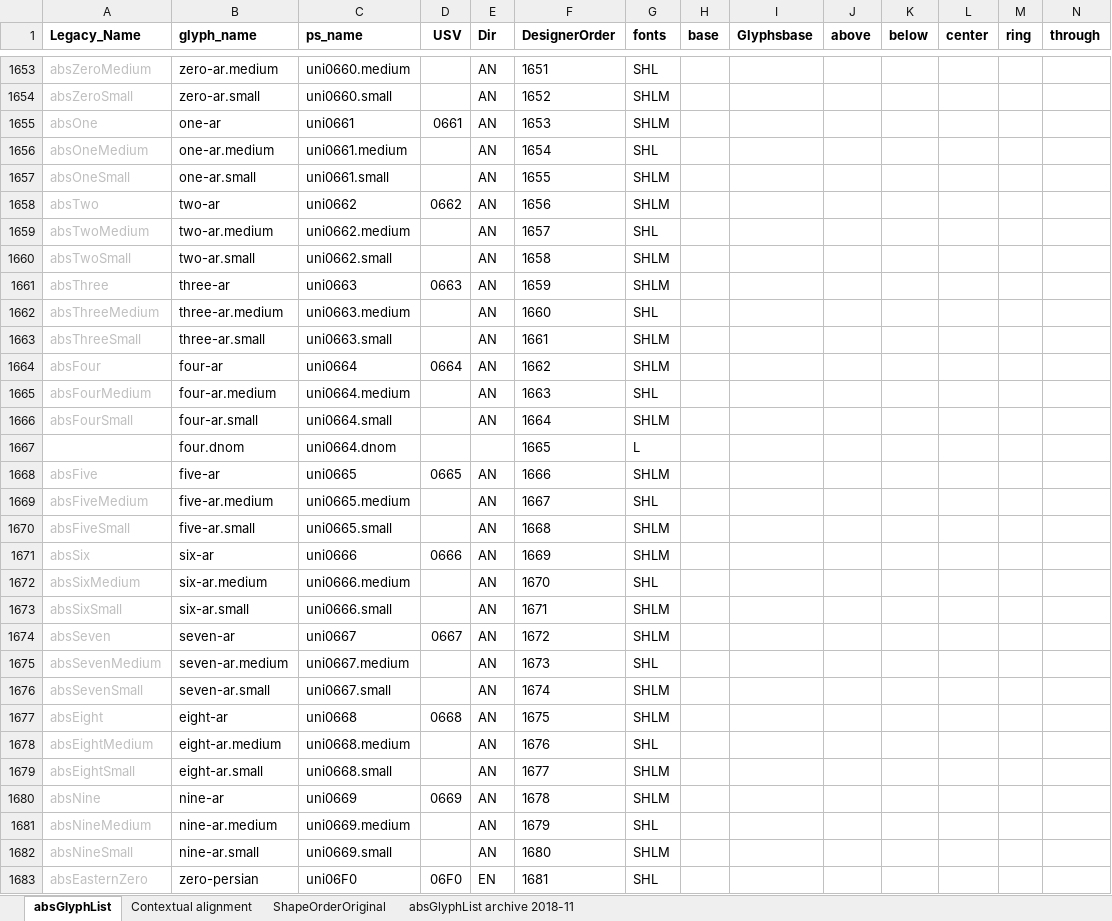
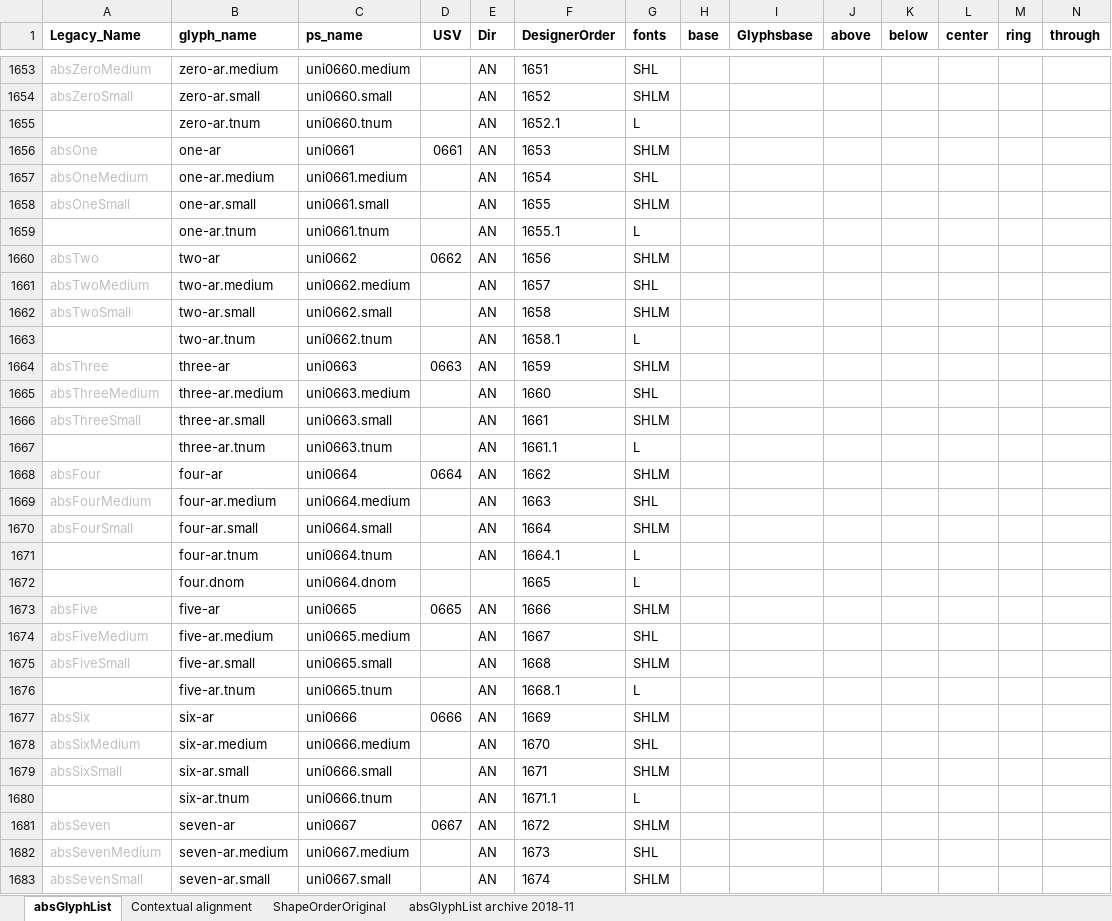
Before and after one commit to silnrsi/font-arab-tools, an Excel workbook: absGlyphList/absGlyphList.xlsx, sheet absGlyphList, drawn as a sheet; only a part is shown, gaps mark what is left out; the shorter side is filled out with more unchanged rows; values as stored, in another font and other column widths than the file's, no borders; charts and pictures not drawn; rows hold the shown columns only; the diff covers the shown part only; the diff names each change by its address in the sheet, - before the commit and + after, or states it on an @@ line.

Commit message:
[ABS-1772] Added .tnum glyphs for Tabular numbers. Reordered .smpl glyphs to be interleaved with regular ones.

```diff
--- a/absGlyphList/absGlyphList.xlsx (sheet absGlyphList)
+++ b/absGlyphList/absGlyphList.xlsx (sheet absGlyphList)
+row 1655:  | zero-ar.tnum | uni0660.tnum |  | AN | 1652.1 | L
+row 1659:  | one-ar.tnum | uni0661.tnum |  | AN | 1655.1 | L
+row 1663:  | two-ar.tnum | uni0662.tnum |  | AN | 1658.1 | L
+row 1667:  | three-ar.tnum | uni0663.tnum |  | AN | 1661.1 | L
+row 1671:  | four-ar.tnum | uni0664.tnum |  | AN | 1664.1 | L
+row 1676:  | five-ar.tnum | uni0665.tnum |  | AN | 1668.1 | L
+row 1680:  | six-ar.tnum | uni0666.tnum |  | AN | 1671.1 | L
```
Also changed, not shown: 26 added rows, 9 removed rows and 54 edited cells elsewhere in this sheet, 1 other file.
